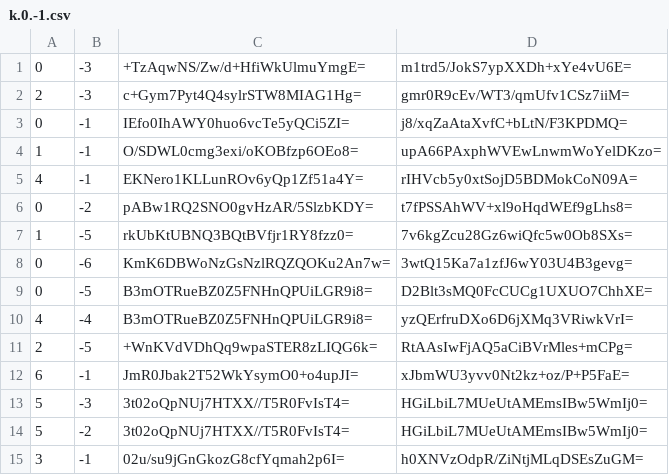
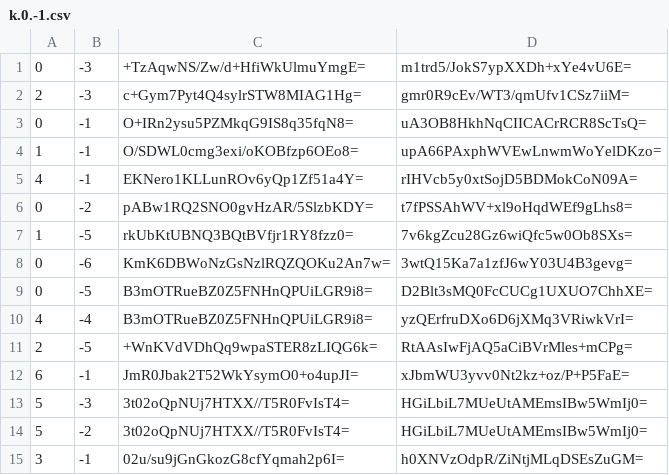
Before and after one commit to mochimochiomochi/mochicraftmap2, a CSV file: nether/tiles/zoom.-2/metadata/k.0.-1.csv, drawn as a sheet.

```diff
--- a/nether/tiles/zoom.-2/metadata/k.0.-1.csv
+++ b/nether/tiles/zoom.-2/metadata/k.0.-1.csv
@@ -2,3 +2,3 @@
 2,-3,c+Gym7Pyt4Q4sylrSTW8MIAG1Hg=,gmr0R9cEv/WT3/qmUfv1CSz7iiM=
-0,-1,IEfo0IhAWY0huo6vcTe5yQCi5ZI=,j8/xqZaAtaXvfC+bLtN/F3KPDMQ=
+0,-1,O+IRn2ysu5PZMkqG9IS8q35fqN8=,uA3OB8HkhNqCIICACrRCR8ScTsQ=
 1,-1,O/SDWL0cmg3exi/oKOBfzp6OEo8=,upA66PAxphWVEwLnwmWoYelDKzo=
```
Also changed, not shown: nether/tiles/zoom.-1/metadata/k.0.-1.csv, nether/tiles/zoom.-1/metadata/k.0.0.csv, 50 other files.
